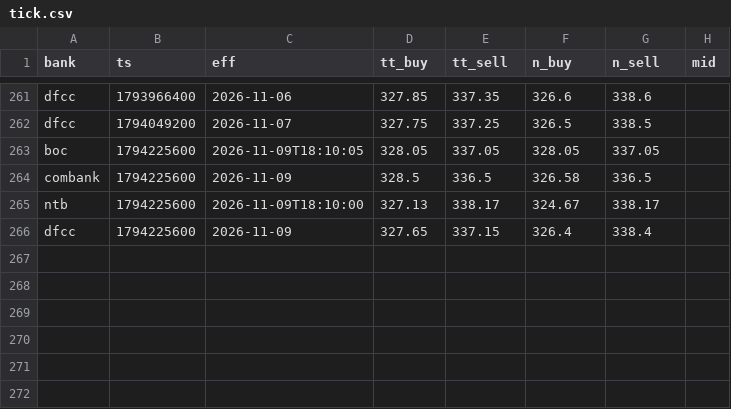
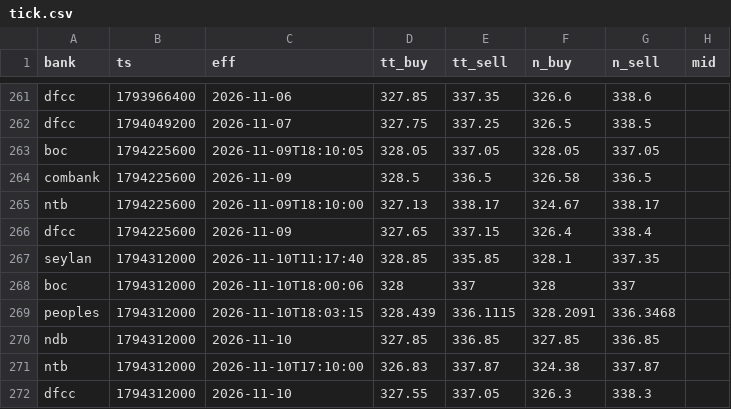
Before and after one commit to anjulalk/fxtrack, a CSV file: data/tick.csv, drawn as a sheet; only a part is shown, gaps mark what is left out; the diff names each change by its address in the sheet, - before the commit and + after, or states it on an @@ line.

```diff
--- a/data/tick.csv
+++ b/data/tick.csv
+row 267: seylan | 1794312000 | 2026-11-10T11:17:40 | 328.85 | 335.85 | 328.1 | 337.35
+row 268: boc | 1794312000 | 2026-11-10T18:00:06 | 328 | 337 | 328 | 337
+row 269: peoples | 1794312000 | 2026-11-10T18:03:15 | 328.439 | 336.1115 | 328.2091 | 336.3468
+row 270: ndb | 1794312000 | 2026-11-10 | 327.85 | 336.85 | 327.85 | 336.85
+row 271: ntb | 1794312000 | 2026-11-10T17:10:00 | 326.83 | 337.87 | 324.38 | 337.87
+row 272: dfcc | 1794312000 | 2026-11-10 | 327.55 | 337.05 | 326.3 | 338.3
```
Also changed, not shown: data/day.csv, 2 other files.
